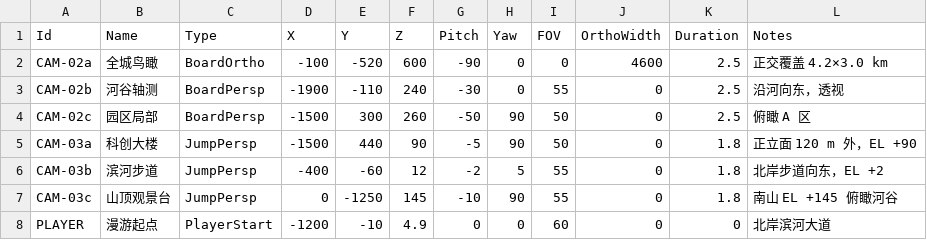
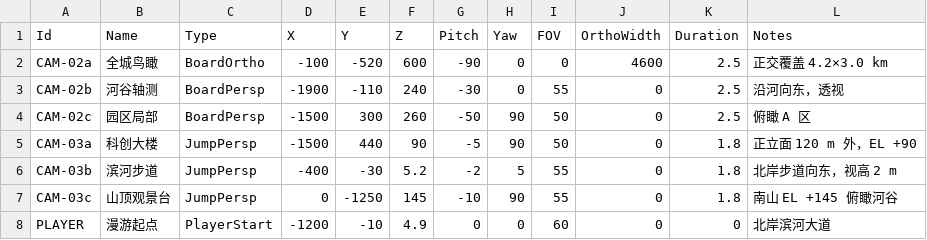
Before and after one commit to kelian-bapei/touchfish, a CSV file: docs/p0/cameras.csv, drawn as a sheet.

```diff
--- a/docs/p0/cameras.csv
+++ b/docs/p0/cameras.csv
@@ -5,3 +5,3 @@ CAM-02c,园区局部,BoardPersp,-1500,300,260,-50,90,50,0,2.5,俯瞰 A 区
 CAM-03a,科创大楼,JumpPersp,-1500,440,90,-5,90,50,0,1.8,正立面 120 m 外，EL +90
-CAM-03b,滨河步道,JumpPersp,-400,-60,12,-2,5,55,0,1.8,北岸步道向东，EL +2
+CAM-03b,滨河步道,JumpPersp,-400,-30,5.2,-2,5,55,0,1.8,北岸步道向东，视高 2 m
 CAM-03c,山顶观景台,JumpPersp,0,-1250,145,-10,90,55,0,1.8,南山 EL +145 俯瞰河谷
```
Also changed, not shown: 7 other files.
